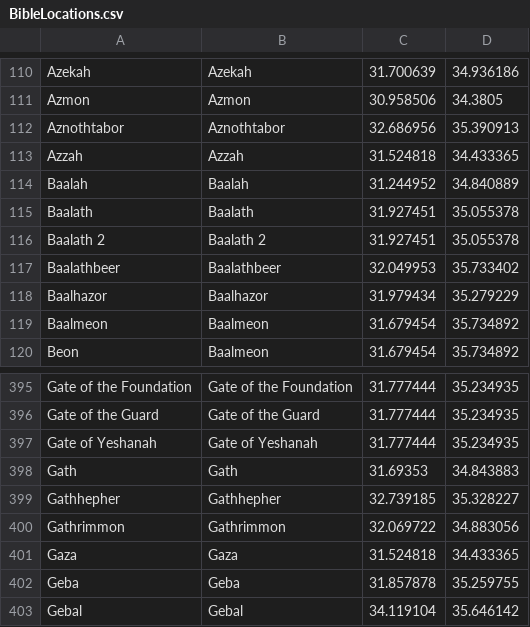
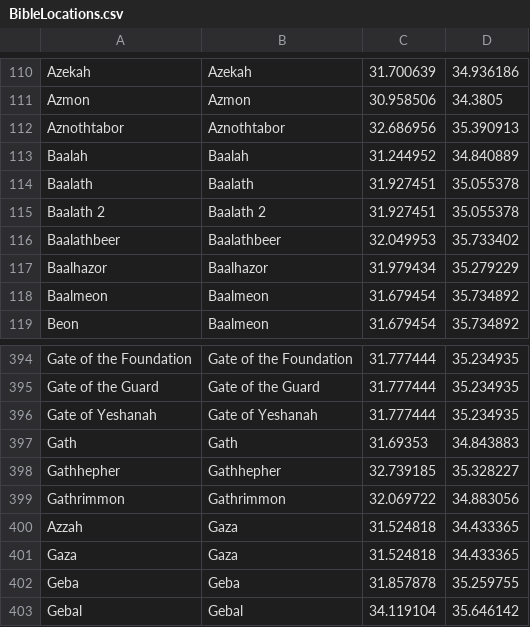
Before and after one commit to adamzarn/TourTheBible, a CSV file: TourTheBible/BibleLocations.csv, drawn as a sheet; only a part is shown, gaps mark what is left out.

```diff
--- a/TourTheBible/BibleLocations.csv
+++ b/TourTheBible/BibleLocations.csv
@@ -112,3 +112,2 @@ Azmon,Azmon,30.958506,34.3805
 Aznothtabor,Aznothtabor,32.686956,35.390913
-Azzah,Azzah,31.524818,34.433365
 Baalah,Baalah,31.244952,34.840889
@@ -400,2 +399,3 @@ Gathhepher,Gathhepher,32.739185,35.328227
 Gathrimmon,Gathrimmon,32.069722,34.883056
+Azzah,Gaza,31.524818,34.433365
 Gaza,Gaza,31.524818,34.433365
```
Also changed, not shown: 12 other files.
